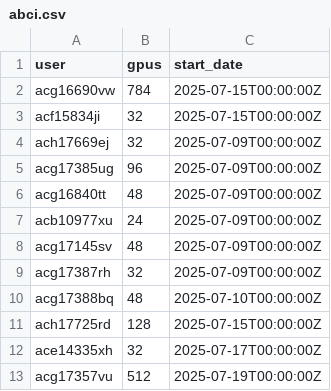
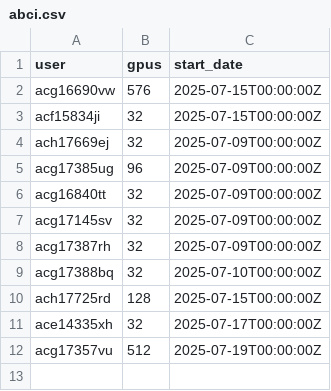
Before and after one commit to llm-jp/cluster-limits, a CSV file: abci.csv, drawn as a sheet.

Commit message:
Update abci.csv

```diff
--- a/abci.csv
+++ b/abci.csv
@@ -1,3 +1,3 @@
 user,gpus,start_date
-acg16690vw,784,2025-07-15T00:00:00Z
+acg16690vw,576,2025-07-15T00:00:00Z
 acf15834ji,32,2025-07-15T00:00:00Z
@@ -5,7 +5,6 @@ ach17669ej,32,2025-07-09T00:00:00Z
 acg17385ug,96,2025-07-09T00:00:00Z
-acg16840tt,48,2025-07-09T00:00:00Z
-acb10977xu,24,2025-07-09T00:00:00Z
-acg17145sv,48,2025-07-09T00:00:00Z
+acg16840tt,32,2025-07-09T00:00:00Z
+acg17145sv,32,2025-07-09T00:00:00Z
 acg17387rh,32,2025-07-09T00:00:00Z
-acg17388bq,48,2025-07-10T00:00:00Z
+acg17388bq,32,2025-07-10T00:00:00Z
 ach17725rd,128,2025-07-15T00:00:00Z
```
